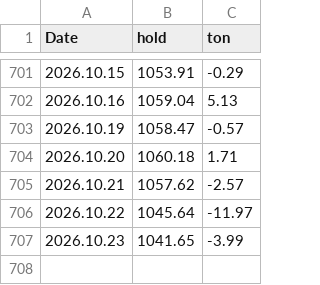
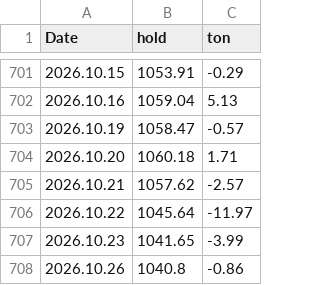
Before and after one commit to TradingCungBen/SPDR-Order-Flow, a CSV file: SPDR_Data_MT5.csv, drawn as a sheet; only a part is shown, gaps mark what is left out; the diff names each change by its address in the sheet, - before the commit and + after, or states it on an @@ line.

```diff
--- a/SPDR_Data_MT5.csv
+++ b/SPDR_Data_MT5.csv
+row 708: 2026.10.26 | 1040.8 | -0.86
```
Also changed, not shown: OTHER_ETFs_MT5.csv, 1 other file.
